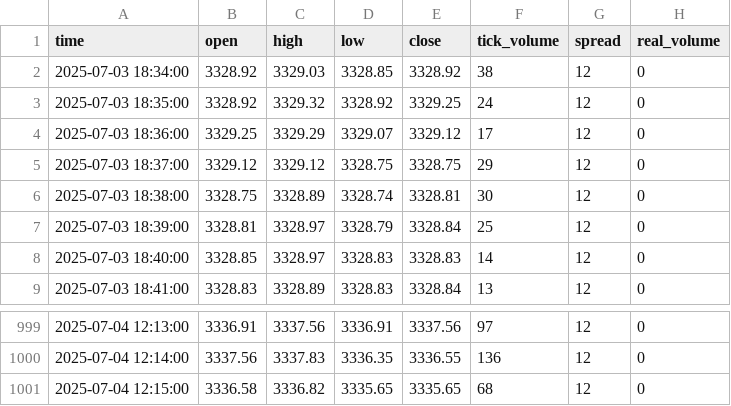
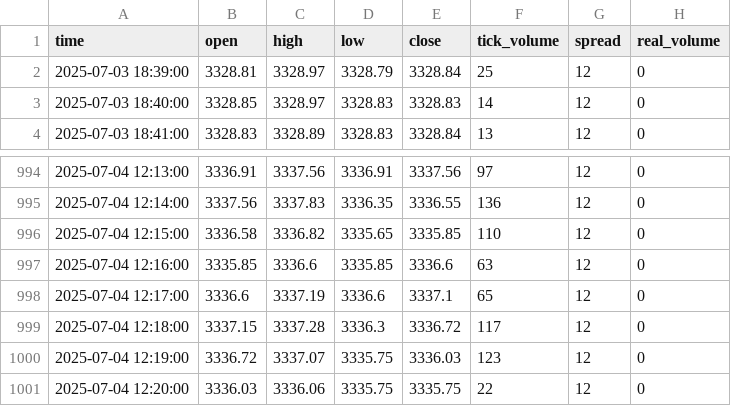
Before and after one commit to romeofx/Usdaud_forecast, a CSV file: xauusd_data.csv, drawn as a sheet; only a part is shown, gaps mark what is left out.

Commit message:
Update xauusd_data.csv - 2025-07-04 13:20:24

```diff
--- a/xauusd_data.csv
+++ b/xauusd_data.csv
@@ -1,7 +1,2 @@
 time,open,high,low,close,tick_volume,spread,real_volume
-2025-07-03 18:34:00,3328.92,3329.03,3328.85,3328.92,38,12,0
-2025-07-03 18:35:00,3328.92,3329.32,3328.92,3329.25,24,12,0
-2025-07-03 18:36:00,3329.25,3329.29,3329.07,3329.12,17,12,0
-2025-07-03 18:37:00,3329.12,3329.12,3328.75,3328.75,29,12,0
-2025-07-03 18:38:00,3328.75,3328.89,3328.74,3328.81,30,12,0
 2025-07-03 18:39:00,3328.81,3328.97,3328.79,3328.84,25,12,0
@@ -1000,2 +995,7 @@ time,open,high,low,close,tick_volume,spread,real_volume
 2025-07-04 12:14:00,3337.56,3337.83,3336.35,3336.55,136,12,0
-2025-07-04 12:15:00,3336.58,3336.82,3335.65,3335.65,68,12,0
+2025-07-04 12:15:00,3336.58,3336.82,3335.65,3335.85,110,12,0
+2025-07-04 12:16:00,3335.85,3336.6,3335.85,3336.6,63,12,0
+2025-07-04 12:17:00,3336.6,3337.19,3336.6,3337.1,65,12,0
+2025-07-04 12:18:00,3337.15,3337.28,3336.3,3336.72,117,12,0
+2025-07-04 12:19:00,3336.72,3337.07,3335.75,3336.03,123,12,0
+2025-07-04 12:20:00,3336.03,3336.06,3335.75,3335.75,22,12,0
```
